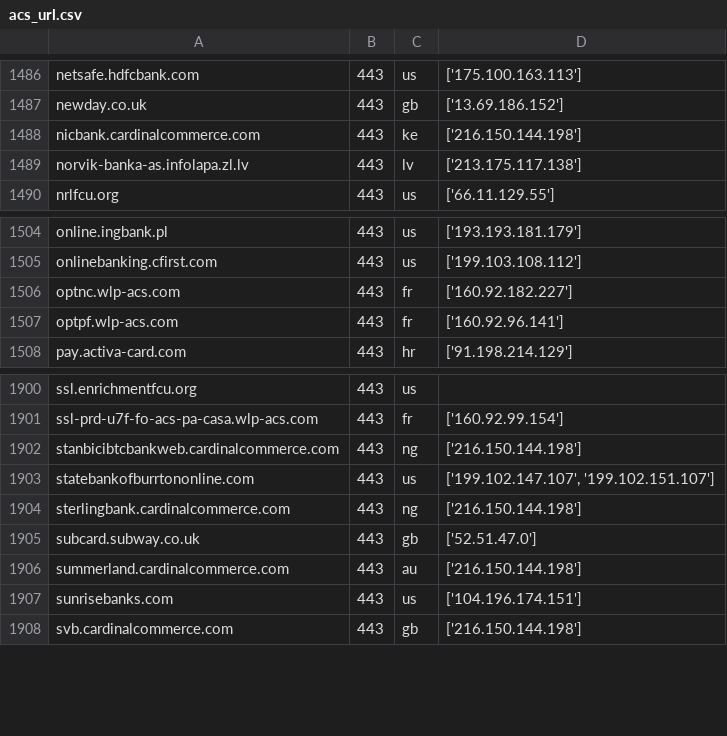
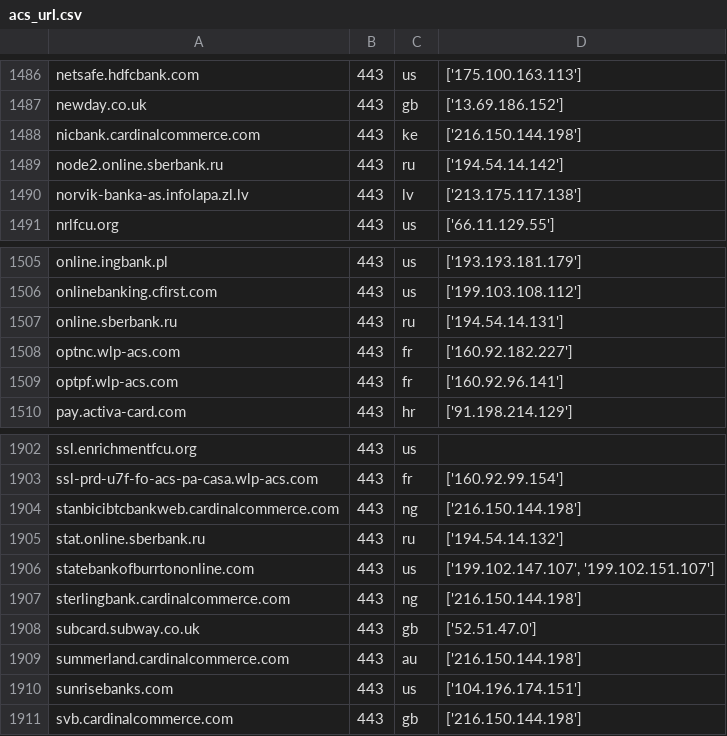
Before and after one commit to cloudipsp/all_banks_ips, a CSV file: acs_url.csv, drawn as a sheet; only a part is shown, gaps mark what is left out.

Commit message:
Update acs_url.csv
add sberbank.ru merchant pay system

```diff
--- a/acs_url.csv
+++ b/acs_url.csv
@@ -1488,2 +1488,3 @@
 "nicbank.cardinalcommerce.com","443","ke","['216.150.144.198']"
+"node2.online.sberbank.ru","443","ru","['194.54.14.142']"
 "norvik-banka-as.infolapa.zl.lv","443","lv","['213.175.117.138']"
@@ -1505,2 +1506,3 @@
 "onlinebanking.cfirst.com","443","us","['199.103.108.112']"
+"online.sberbank.ru","443","ru","['194.54.14.131']"
 "optnc.wlp-acs.com","443","fr","['160.92.182.227']"
@@ -1902,2 +1904,3 @@
 "stanbicibtcbankweb.cardinalcommerce.com","443","ng","['216.150.144.198']"
+"stat.online.sberbank.ru","443","ru","['194.54.14.132']"
 "statebankofburrtononline.com","443","us","['199.102.147.107', '199.102.151.107']"
```
